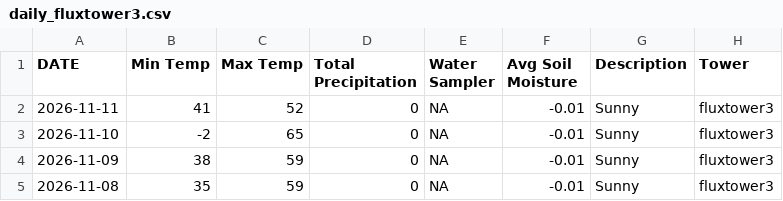
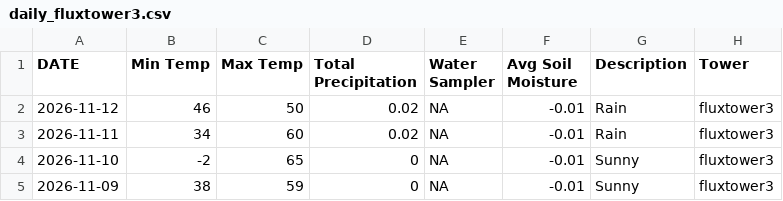
Before and after one commit to kesondrakey/kesondrakey.github.io, a CSV file: files/daily_fluxtower3.csv, drawn as a sheet; only a part is shown; the shorter side is filled out with more unchanged rows.

```diff
--- a/files/daily_fluxtower3.csv
+++ b/files/daily_fluxtower3.csv
@@ -1,3 +1,4 @@
 DATE,Min Temp,Max Temp,Total Precipitation,Water Sampler,Avg Soil Moisture,Description,Tower
-2026-11-11,41,52,0,NA,-0.01,Sunny,fluxtower3
+2026-11-12,46,50,0.02,NA,-0.01,Rain,fluxtower3
+2026-11-11,34,60,0.02,NA,-0.01,Rain,fluxtower3
 2026-11-10,-2,65,0,NA,-0.01,Sunny,fluxtower3
```
Also changed, not shown: files/daily_fluxtower1.csv, files/daily_fluxtower2.csv, 19 other files.
